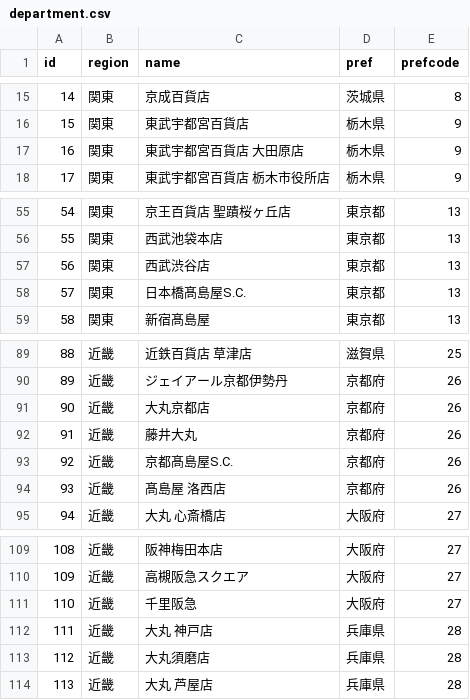
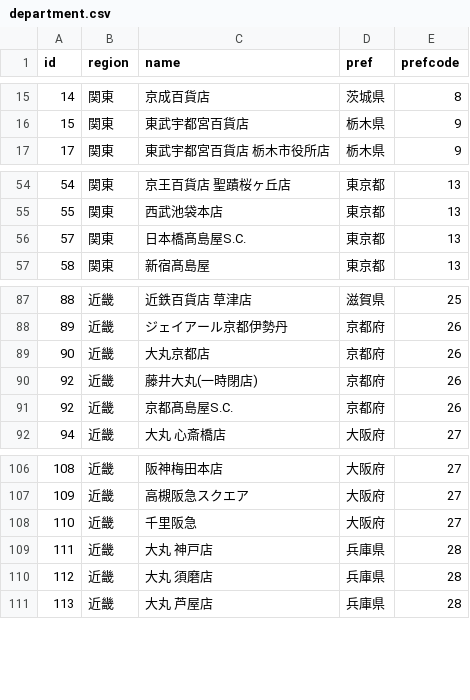
Before and after one commit to serucar767/shop, a CSV file: data/department.csv, drawn as a sheet; only a part is shown, gaps mark what is left out; removed rows and columns are numbered as before the commit, all else as after; the diff names each change by its address in the sheet, - before the commit and + after, or states it on an @@ line.

Commit message:
Update department data in department.csv
11/6現在

```diff
--- a/data/department.csv
+++ b/data/department.csv
-row 17: 16 | 関東 | 東武宇都宮百貨店 大田原店 | 栃木県 | 9
-row 57: 56 | 関東 | 西武渋谷店 | 東京都 | 13
@@ column A (id) renumbered in row 90 @@
-C90 (name): 藤井大丸
+C90 (name): 藤井大丸(一時閉店)
-row 94: 93 | 近畿 | 髙島屋 洛西店 | 京都府 | 26
-C110 (name): 大丸須磨店
+C110 (name): 大丸 須磨店
```
